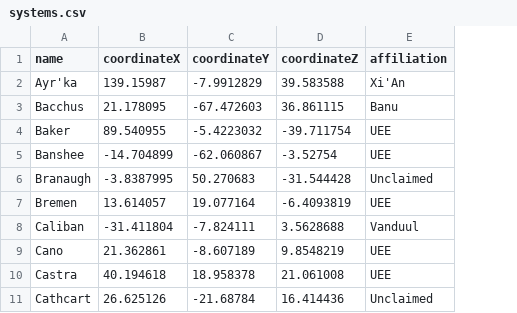
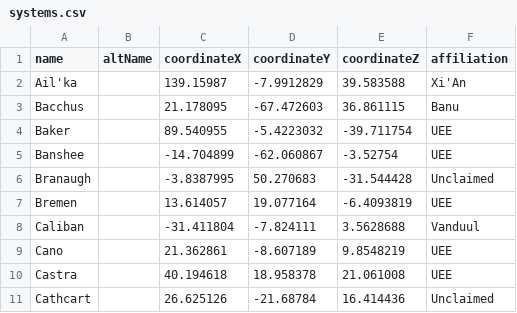
Before and after one commit to dydrmr/VerseTime, a CSV file: data/systems.csv, drawn as a sheet; only a part is shown; the diff names each change by its address in the sheet, - before the commit and + after, or states it on an @@ line.

```diff
--- a/data/systems.csv
+++ b/data/systems.csv
+column B (altName), empty
-A2 (name): Ayr'ka
+A2 (name): Ail'ka
```
Also changed, not shown: data/bodies.csv, data/locations.csv, 8 other files.
